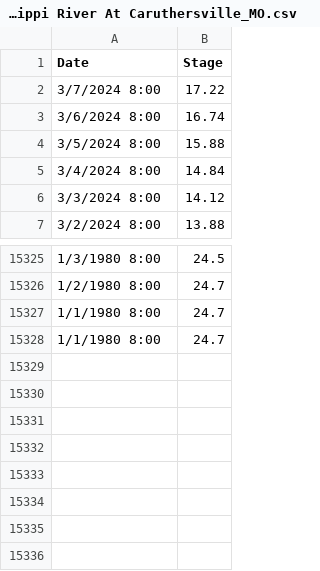
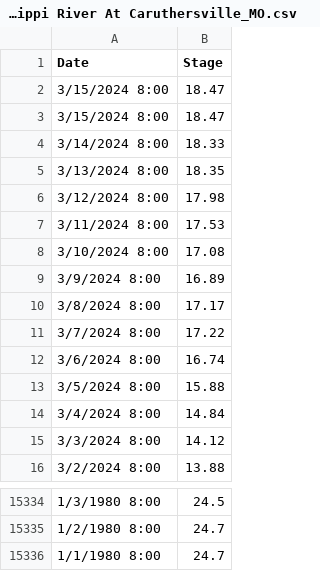
Before and after one commit to atashie/RiverLevelMonitor_Simplot_Beta, a CSV file: Data/Mississippi River At Caruthersville_MO.csv, drawn as a sheet; only a part is shown, gaps mark what is left out; removed rows and columns are numbered as before the commit, all else as after; the diff names each change by its address in the sheet, - before the commit and + after, or states it on an @@ line.

```diff
--- a/Data/Mississippi River At Caruthersville_MO.csv
+++ b/Data/Mississippi River At Caruthersville_MO.csv
+row 2: 3/15/2024 8:00 | 18.47
+row 3: 3/15/2024 8:00 | 18.47
+row 4: 3/14/2024 8:00 | 18.33
+row 5: 3/13/2024 8:00 | 18.35
+row 6: 3/12/2024 8:00 | 17.98
+row 7: 3/11/2024 8:00 | 17.53
+row 8: 3/10/2024 8:00 | 17.08
+row 9: 3/9/2024 8:00 | 16.89
+row 10: 3/8/2024 8:00 | 17.17
-row 15327: 1/1/1980 8:00 | 24.7
```
Also changed, not shown: Data/Mississippi River At Helena_AR.csv, Data/Mississippi River At Memphis_TN _Weather Bureau Gage_.csv, 8 other files.
